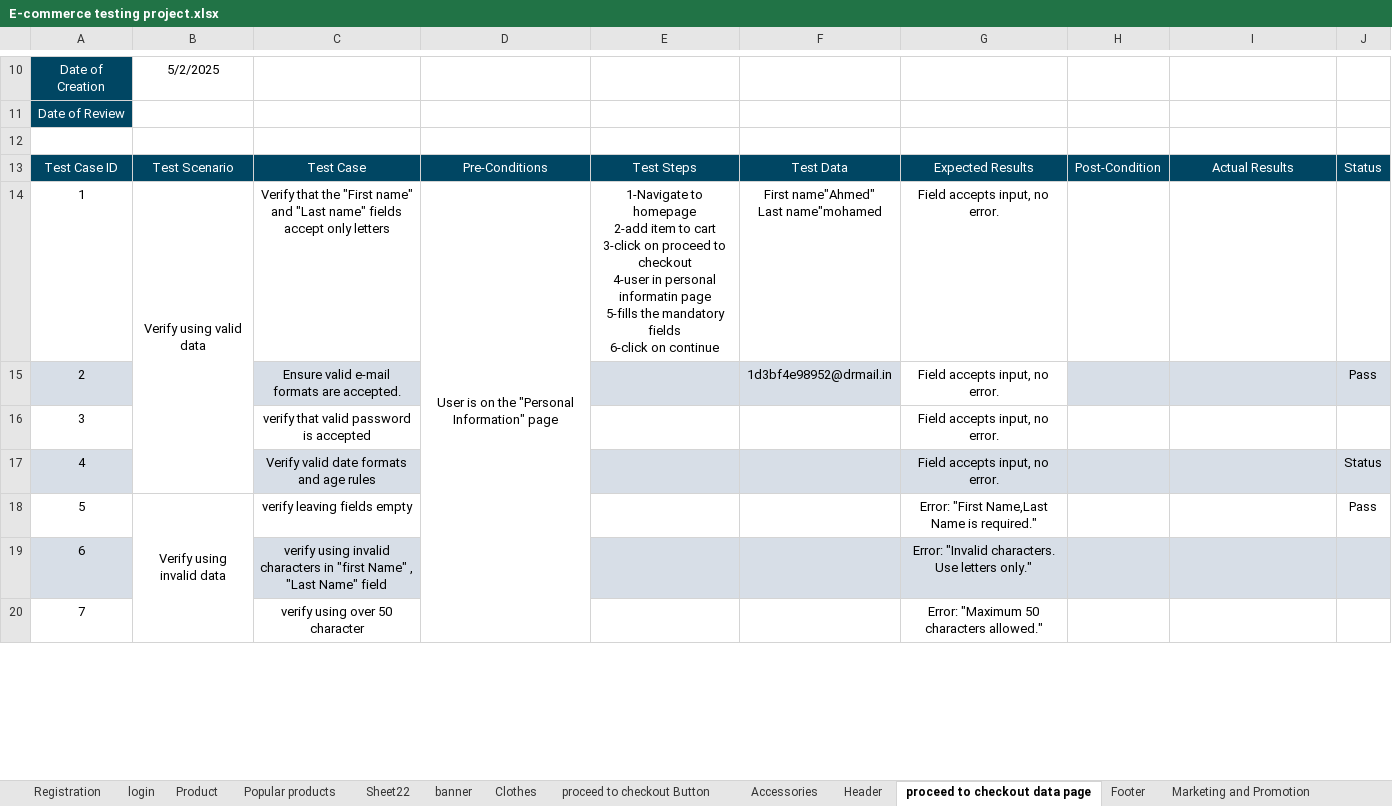
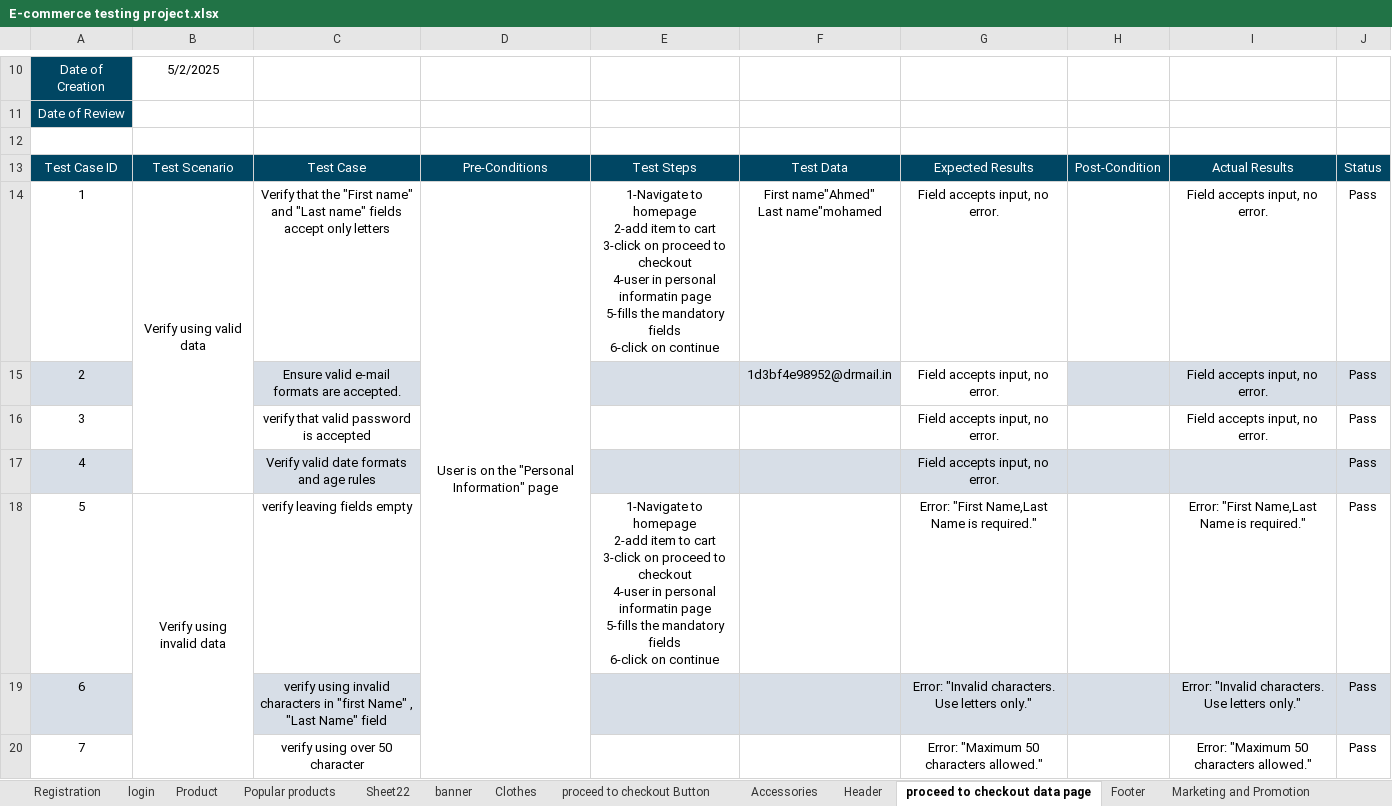
Before and after one commit to MahmoudElshaarawy2020/GHR2_SWD6_G1-Team1, an Excel workbook: E-commerce testing project.xlsx, sheet proceed to checkout data page, drawn as a sheet; only a part is shown, gaps mark what is left out; values as stored, in another font and other column widths than the file's, no borders; charts and pictures not drawn; ↵ is a line break in a cell; the diff covers the shown part only; the diff names each change by its address in the sheet, - before the commit and + after, or states it on an @@ line.

```diff
--- a/E-commerce testing project.xlsx (sheet proceed to checkout data page)
+++ b/E-commerce testing project.xlsx (sheet proceed to checkout data page)
-I14:I16: (empty)
+I14:I16: Field accepts input, no error.
-J14: (empty)
+J14: Pass
-J16: (empty)
+J16: Pass
-J17: Status
+J17: Pass
-E18: (empty)
+E18: 1-Navigate to homepage ↵ 2-add item to cart ↵ 3-click on proceed to checkout ↵ 4-user in personal informatin page ↵ 5-fills the mandatory fields ↵ 6-click on continue
-I18: (empty)
+I18: Error: "First Name,Last Name is required."
-I19: (empty)
+I19: Error: "Invalid characters. Use letters only."
-J19:J20: (empty)
+J19:J20: Pass
-I20: (empty)
+I20: Error: "Maximum 50 characters allowed."
```
Also changed, not shown: 2 added rows, 1 removed row and 87 edited cells elsewhere in this sheet, sheet Registration, sheet Header, sheet Clothes, sheet Add to cart page, sheet Accessories, sheet Product, 4 more sheets.
